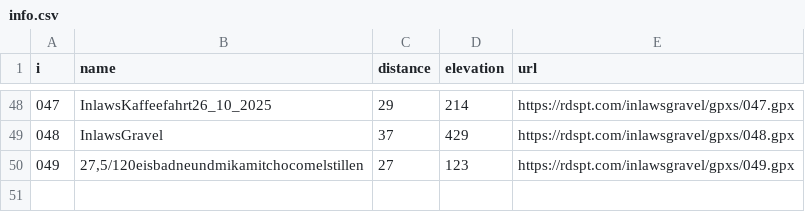
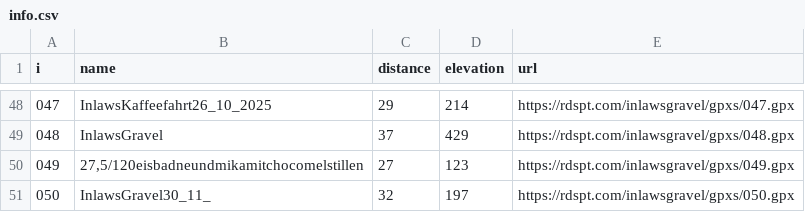
Before and after one commit to bearums/bearums.github.io, a CSV file: inlawsgravel/gpxs/info.csv, drawn as a sheet; only a part is shown, gaps mark what is left out.

Commit message:
inlaws gravel

```diff
--- a/inlawsgravel/gpxs/info.csv
+++ b/inlawsgravel/gpxs/info.csv
@@ -50 +50,2 @@ i,name,distance,elevation,url
 049,"27,5/120eisbadneundmikamitchocomelstillen",27,123,https://rdspt.com/inlawsgravel/gpxs/049.gpx
+050,InlawsGravel30_11_,32,197,https://rdspt.com/inlawsgravel/gpxs/050.gpx
```
Also changed, not shown: 45 other files.
